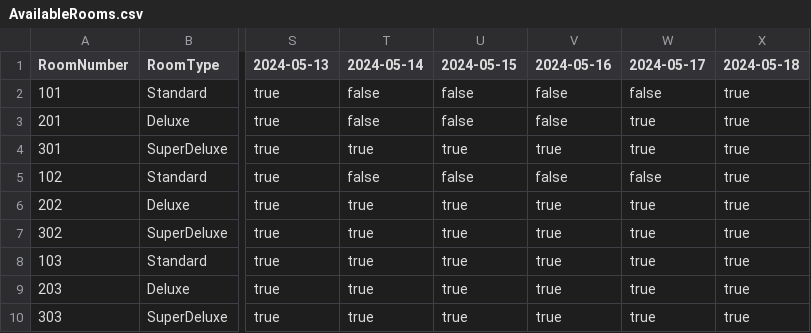
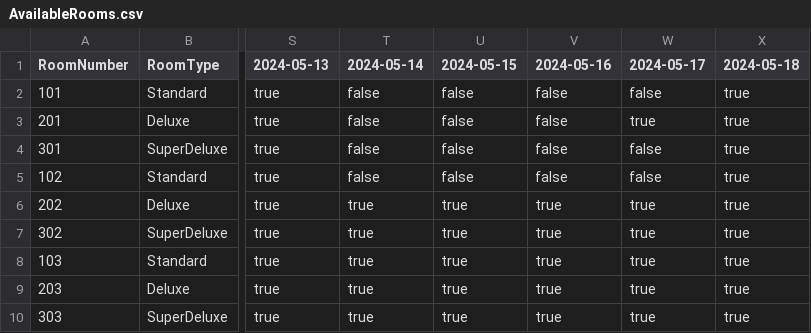
Before and after one commit to Vaish1405/380Project, a CSV file: data/AvailableRooms.csv, drawn as a sheet; only a part is shown, gaps mark what is left out; the diff names each change by its address in the sheet, - before the commit and + after, or states it on an @@ line.

```diff
--- a/data/AvailableRooms.csv
+++ b/data/AvailableRooms.csv
-T4 (2024-05-14): true
+T4 (2024-05-14): false
-U4 (2024-05-15): true
+U4 (2024-05-15): false
-V4 (2024-05-16): true
+V4 (2024-05-16): false
-W4 (2024-05-17): true
+W4 (2024-05-17): false
```
Also changed, not shown: 10 other files.
